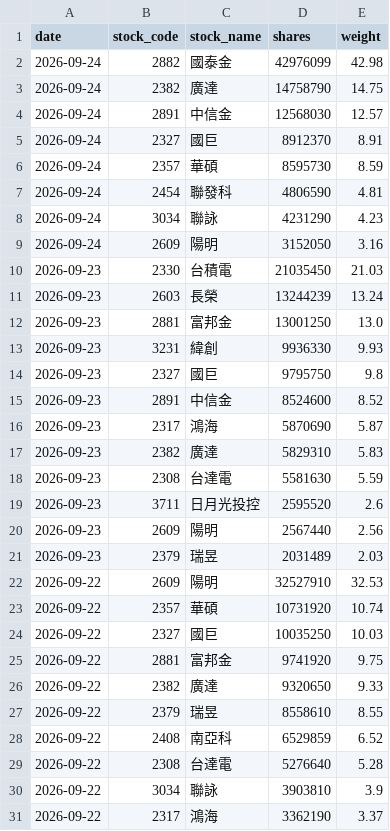
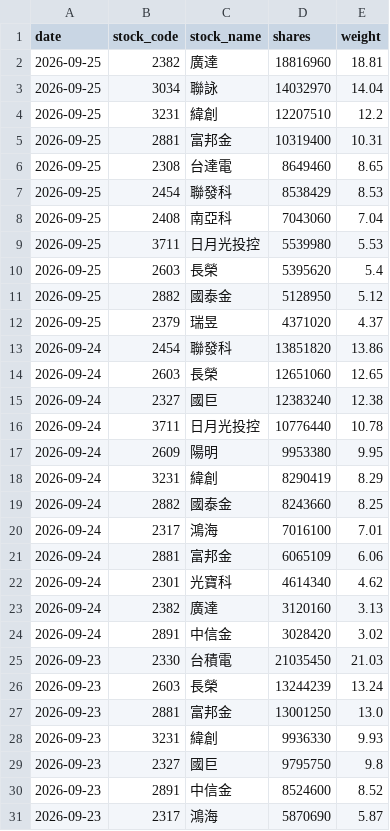
Before and after one commit to yrjjan-allen/active-etf-dashboard, a CSV file: data/00983A.csv, drawn as a sheet; only a part is shown; the shorter side is filled out with more unchanged rows.

```diff
--- a/data/00983A.csv
+++ b/data/00983A.csv
@@ -1,10 +1,25 @@
 date,stock_code,stock_name,shares,weight
-2026-09-24,2882,國泰金,42976099,42.98
-2026-09-24,2382,廣達,14758790,14.75
-2026-09-24,2891,中信金,12568030,12.57
-2026-09-24,2327,國巨,8912370,8.91
-2026-09-24,2357,華碩,8595730,8.59
-2026-09-24,2454,聯發科,4806590,4.81
-2026-09-24,3034,聯詠,4231290,4.23
-2026-09-24,2609,陽明,3152050,3.16
+2026-09-25,2382,廣達,18816960,18.81
+2026-09-25,3034,聯詠,14032970,14.04
+2026-09-25,3231,緯創,12207510,12.2
+2026-09-25,2881,富邦金,10319400,10.31
+2026-09-25,2308,台達電,8649460,8.65
+2026-09-25,2454,聯發科,8538429,8.53
+2026-09-25,2408,南亞科,7043060,7.04
+2026-09-25,3711,日月光投控,5539980,5.53
+2026-09-25,2603,長榮,5395620,5.4
+2026-09-25,2882,國泰金,5128950,5.12
+2026-09-25,2379,瑞昱,4371020,4.37
+2026-09-24,2454,聯發科,13851820,13.86
+2026-09-24,2603,長榮,12651060,12.65
+2026-09-24,2327,國巨,12383240,12.38
+2026-09-24,3711,日月光投控,10776440,10.78
+2026-09-24,2609,陽明,9953380,9.95
+2026-09-24,3231,緯創,8290419,8.29
+2026-09-24,2882,國泰金,8243660,8.25
+2026-09-24,2317,鴻海,7016100,7.01
+2026-09-24,2881,富邦金,6065109,6.06
+2026-09-24,2301,光寶科,4614340,4.62
+2026-09-24,2382,廣達,3120160,3.13
+2026-09-24,2891,中信金,3028420,3.02
 2026-09-23,2330,台積電,21035450,21.03
```
Also changed, not shown: data/00980A.csv, data/00981A.csv, 5 other files.
